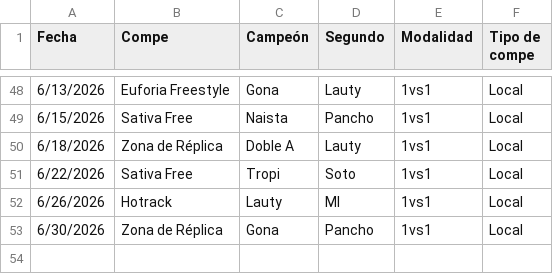
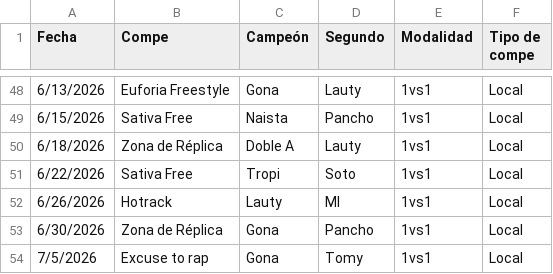
Before and after one commit to quierofreestyle/quierofreestyle-stats, a CSV file: imports/datos - 2026.csv (was imports/datos-2026.csv), drawn as a sheet; only a part is shown, gaps mark what is left out.

Commit message:
Modificación de datos
Nuevo evento agregado 06/07/2026

```diff
--- a/imports/datos-2026.csv
+++ b/imports/datos - 2026.csv
@@ -53 +53,2 @@ Fecha,Compe,Campeón,Segundo,Modalidad,Tipo de compe
 6/30/2026,Zona de Réplica,Gona,Pancho,1vs1,Local
+7/5/2026,Excuse to rap,Gona,Tomy,1vs1,Local
```
Also changed, not shown: 4 other files.
